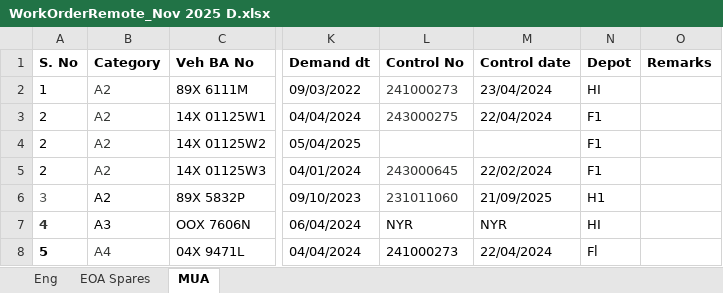
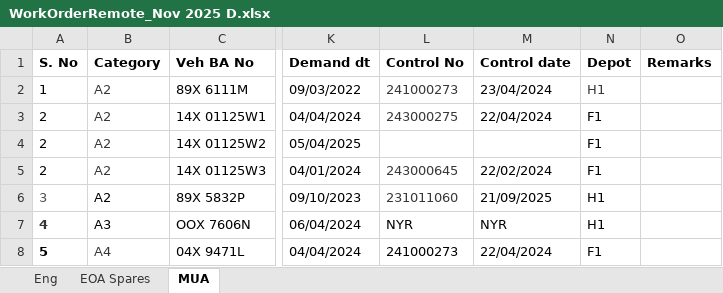
Before and after one commit to aptsoftware-git/fwDemo, an Excel workbook: data/FRS_cleaned/Nov/Fmn D Nov/WorkOrderRemote_Nov 2025 D.xlsx, sheet MUA, drawn as a sheet; only a part is shown, gaps mark what is left out; values as stored, in another font and other column widths than the file's, no borders; the diff names each change by its address in the sheet, - before the commit and + after, or states it on an @@ line.

```diff
--- a/data/FRS_cleaned/Nov/Fmn D Nov/WorkOrderRemote_Nov 2025 D.xlsx (sheet MUA)
+++ b/data/FRS_cleaned/Nov/Fmn D Nov/WorkOrderRemote_Nov 2025 D.xlsx (sheet MUA)
-N2 (Depot): HI
+N2 (Depot): H1
-N2 text colour: black
+N2 text colour: #363836
-N7 (Depot): HI
+N7 (Depot): H1
-N8 (Depot): Fl
+N8 (Depot): F1
```
Also changed, not shown: data/FRS_cleaned/Dec/Fmn D Dec/WorkOrderLocal_Dec 2025 D.xlsx, data/FRS_cleaned/Nov/Fmn D Nov/WorkOrderLocal_Nov 2025 D.xlsx, 18 other files.
